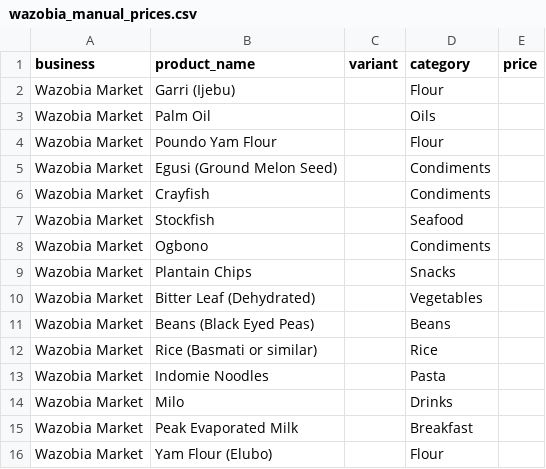
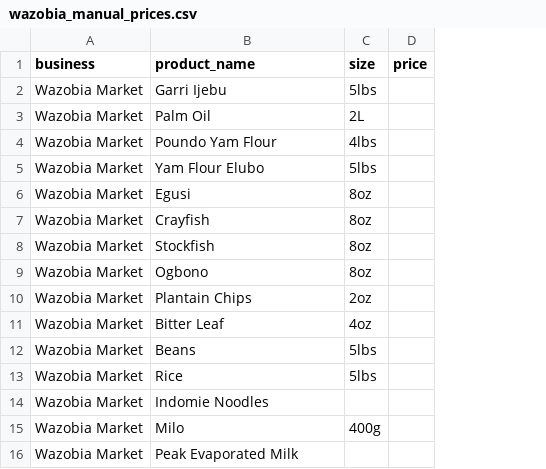
Before and after one commit to MarvellousAdedokun/Wazobia-Market-Analysis, a CSV file: wazobia_manual_prices.csv, drawn as a sheet; removed rows and columns are numbered as before the commit, all else as after; the diff names each change by its address in the sheet, - before the commit and + after, or states it on an @@ line.

Commit message:
Normalize Wazobia manual price catalog
Updated the Wazobia manual prices CSV to use a simplified schema with product_name, size, and price columns. Product labels and size entries were normalized for consistency across catalog items to better match downstream data ingestion and reporting.

```diff
--- a/wazobia_manual_prices.csv
+++ b/wazobia_manual_prices.csv
-column C (variant), empty
-column D (category), rows 2-15: Flour | Oils | Flour | Condiments | Condiments | Seafood | Condiments | Snacks | Vegetables | Beans | Rice | Pasta | Drinks | Breakfast
+column C (size), rows 2-5: 5lbs | 2L | 4lbs | 5lbs; rows 7-15: 8oz | 8oz | 8oz | 2oz | 4oz | 5lbs | 5lbs |  | 400g
-B2 (product_name): Garri (Ijebu)
+B2 (product_name): Garri Ijebu
-B5 (product_name): Egusi (Ground Melon Seed)
+B5 (product_name): Yam Flour Elubo
+row 6: Wazobia Market | Egusi | 8oz
-B11 (product_name): Bitter Leaf (Dehydrated)
+B11 (product_name): Bitter Leaf
-B12 (product_name): Beans (Black Eyed Peas)
+B12 (product_name): Beans
-B13 (product_name): Rice (Basmati or similar)
+B13 (product_name): Rice
-row 16: Wazobia Market | Yam Flour (Elubo) |  | Flour
```
